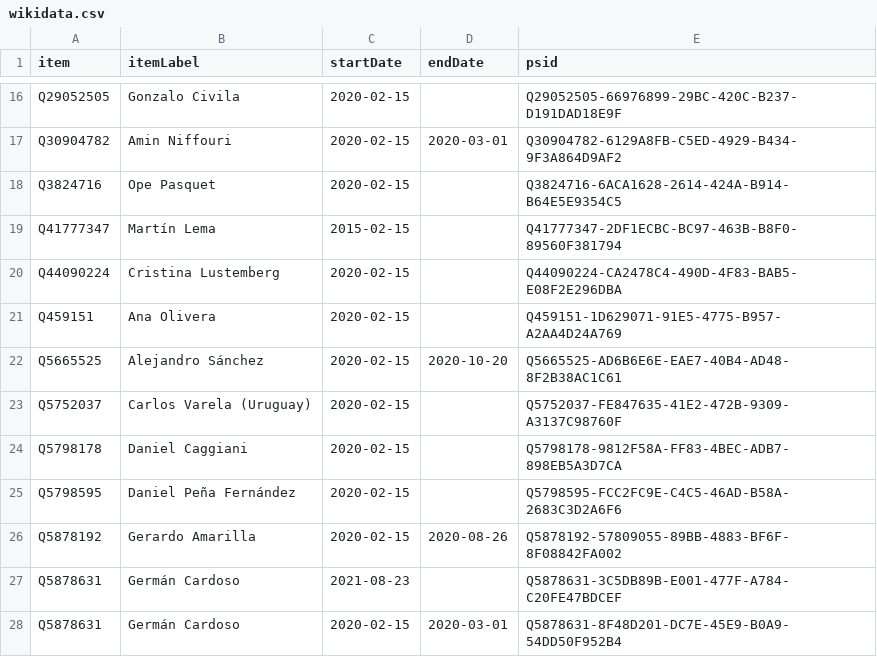
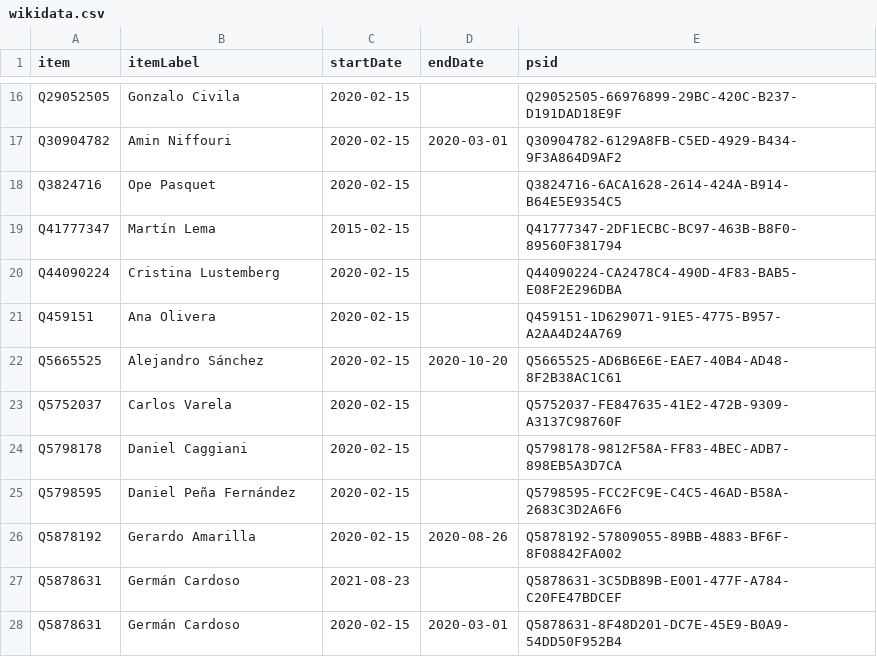
Before and after one commit to every-politician-scrapers/uruguay-ministers, a CSV file: sources/deputies-49/wikidata.csv, drawn as a sheet; only a part is shown, gaps mark what is left out.

Commit message:
Compare external sources to Wikidata

```diff
--- a/sources/deputies-49/wikidata.csv
+++ b/sources/deputies-49/wikidata.csv
@@ -22,3 +22,3 @@ Q459151,Ana Olivera,2020-02-15,,Q459151-1D629071-91E5-4775-B957-A2AA4D24A769
 Q5665525,Alejandro Sánchez,2020-02-15,2020-10-20,Q5665525-AD6B6E6E-EAE7-40B4-AD48-8F2B38AC1C61
-Q5752037,Carlos Varela (Uruguay),2020-02-15,,Q5752037-FE847635-41E2-472B-9309-A3137C98760F
+Q5752037,Carlos Varela,2020-02-15,,Q5752037-FE847635-41E2-472B-9309-A3137C98760F
 Q5798178,Daniel Caggiani,2020-02-15,,Q5798178-9812F58A-FF83-4BEC-ADB7-898EB5A3D7CA
```
Also changed, not shown: sources/deputies-49/diff.csv.
